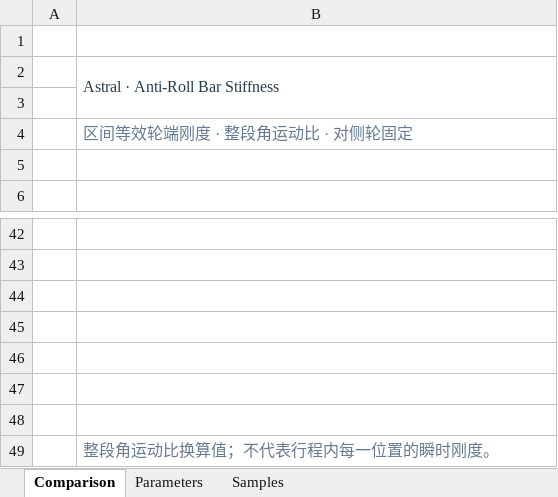
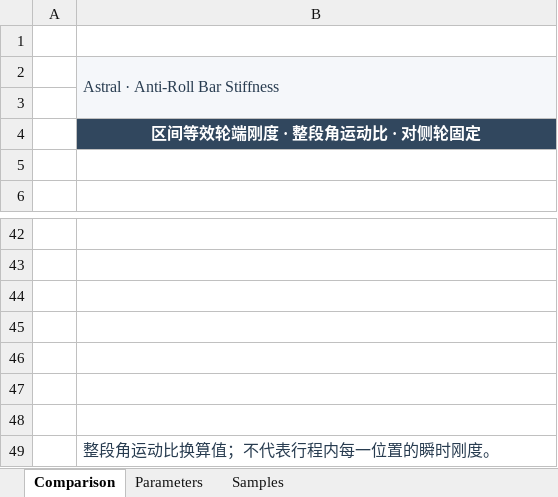
Before and after one commit to ProgUn1corn/qlourie_astral_r, an Excel workbook: docs/arb_stiffness.xlsx, sheet Comparison, drawn as a sheet; only a part is shown, gaps mark what is left out; values as stored, in another font and other column widths than the file's, no borders; charts and pictures not drawn; the diff names each change by its address in the sheet, - before the commit and + after, or states it on an @@ line.

```diff
--- a/docs/arb_stiffness.xlsx (sheet Comparison)
+++ b/docs/arb_stiffness.xlsx (sheet Comparison)
-B2:B3 fill: none
+B2:B3 fill: #F5F7FA
@@ B4 fill: none → #31475E, bold: off → on, text colour: #667B91 → #FFFFFF, alignment: left → center @@
-B49 text colour: #667B91
+B49 text colour: #283C50
```
Also changed, not shown: sheet Samples, sheet Parameters, charts or pictures, docs/arb_stiffness_old.xlsx, 2 other files.
